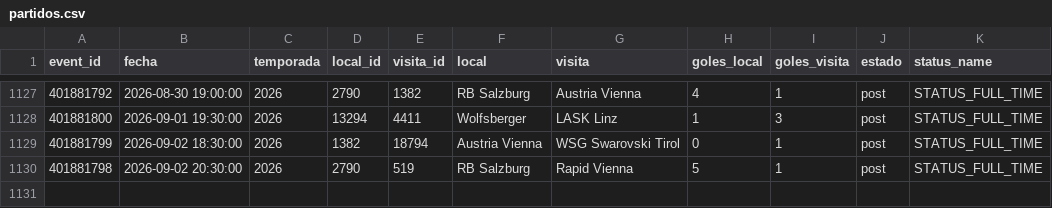
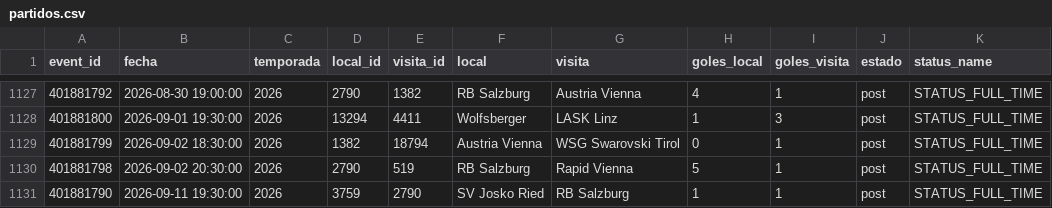
Before and after one commit to Pacortes2021/fifa-2026-hybrid-forecast, a CSV file: aut/data/partidos.csv, drawn as a sheet; only a part is shown, gaps mark what is left out.

```diff
--- a/aut/data/partidos.csv
+++ b/aut/data/partidos.csv
@@ -1130 +1130,2 @@ event_id,fecha,temporada,local_id,visita_id,local,visita,goles_local,goles_visit
 401881798,2026-09-02 20:30:00,2026,2790,519,RB Salzburg,Rapid Vienna,5,1,post,STATUS_FULL_TIME
+401881790,2026-09-11 19:30:00,2026,3759,2790,SV Josko Ried,RB Salzburg,1,1,post,STATUS_FULL_TIME
```
Also changed, not shown: arg/data/fixture.csv, arg/data/partidos.csv, 23 other files.
